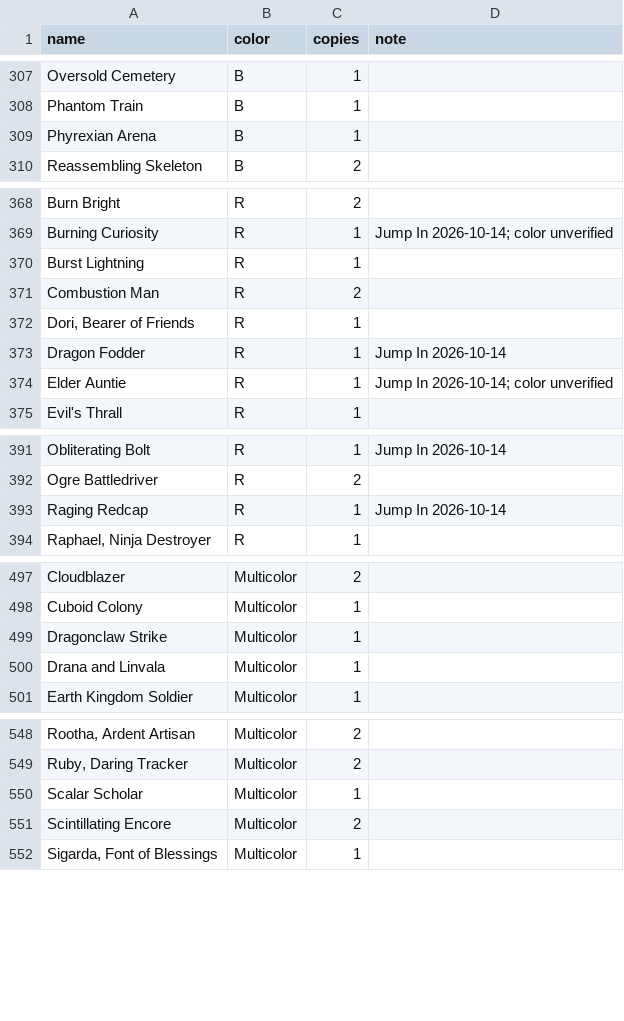
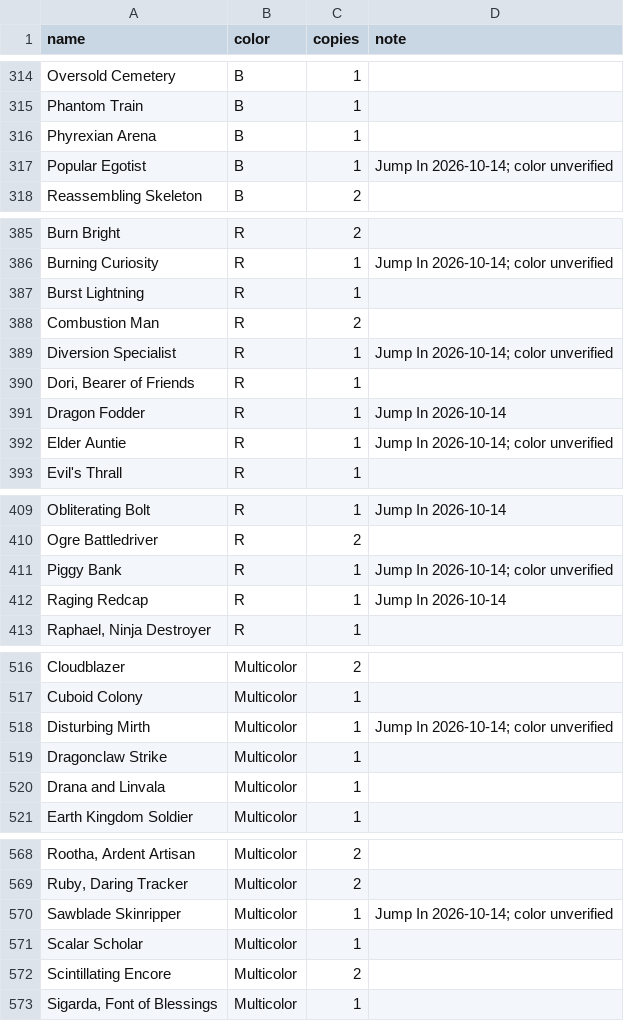
Before and after one commit to drath65-ux/arena-frame-logger, a CSV file: collection.csv, drawn as a sheet; only a part is shown, gaps mark what is left out; the diff covers the shown part only; the diff names each change by its address in the sheet, - before the commit and + after, or states it on an @@ line.

```diff
--- a/collection.csv
+++ b/collection.csv
+row 317: Popular Egotist | B | 1 | Jump In 2026-10-14; color unverified
+row 389: Diversion Specialist | R | 1 | Jump In 2026-10-14; color unverified
+row 411: Piggy Bank | R | 1 | Jump In 2026-10-14; color unverified
+row 518: Disturbing Mirth | Multicolor | 1 | Jump In 2026-10-14; color unverified
+row 570: Sawblade Skinripper | Multicolor | 1 | Jump In 2026-10-14; color unverified
```
Also changed, not shown: 18 added rows and 3 edited cells elsewhere in this file, 1 other file.
